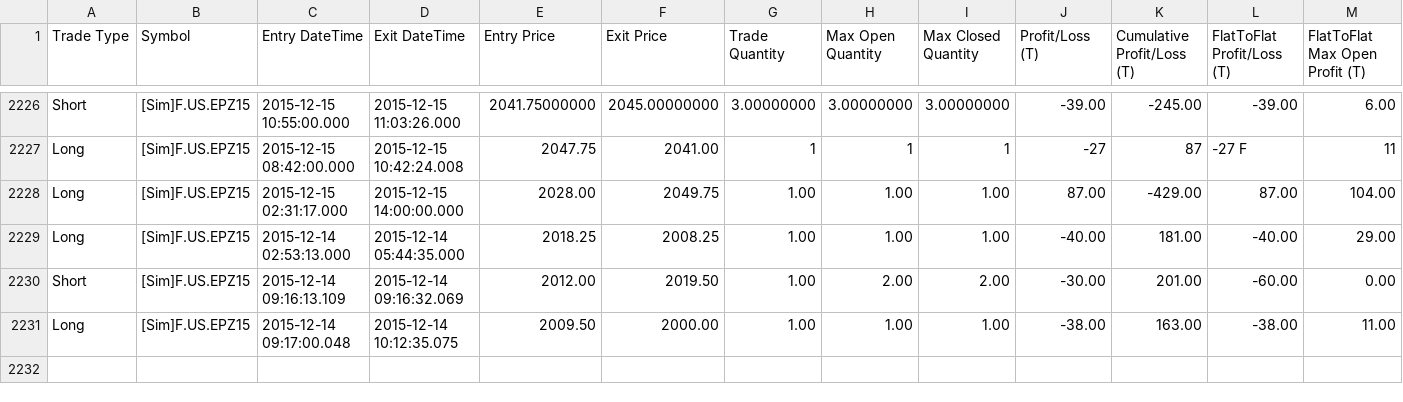
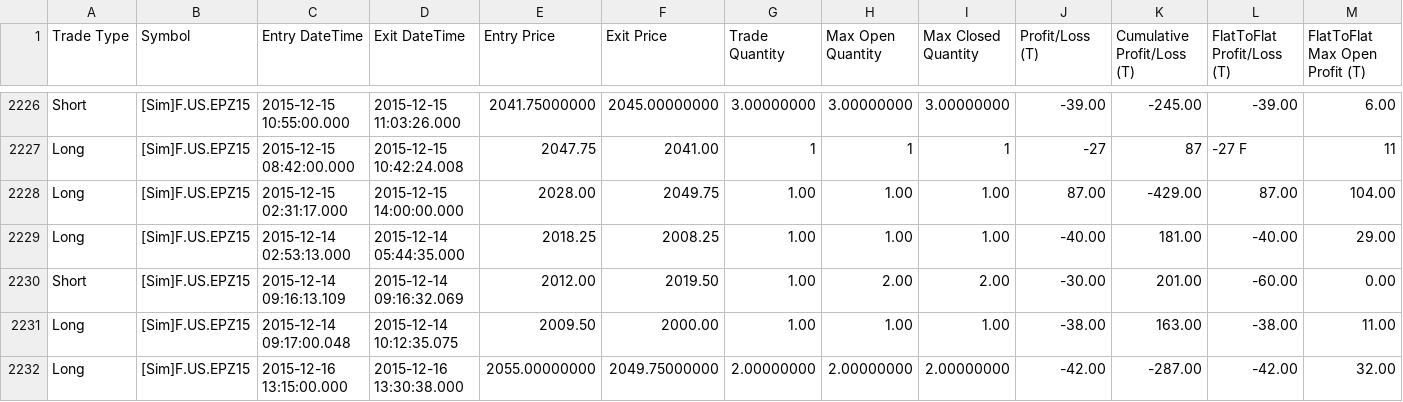
Before and after one commit to KL871987/Auto-Trading-WellenTektonik, a CSV file: data/trades.csv, drawn as a sheet; only a part is shown, gaps mark what is left out; rows hold the shown columns only; the diff names each change by its address in the sheet, - before the commit and + after, or states it on an @@ line.

Commit message:
auto: update WT trades mirror 2026-09-25 08:58:17

```diff
--- a/data/trades.csv
+++ b/data/trades.csv
+row 2232: Long | [Sim]F.US.EPZ15 | 2015-12-16 13:15:00.000 | 2015-12-16 13:30:38.000 | 2055.00000000 | 2049.75000000 | 2.00000000 | 2.00000000 | 2.00000000 | -42.00 | -287.00 | -42.00 | 32.00
```
